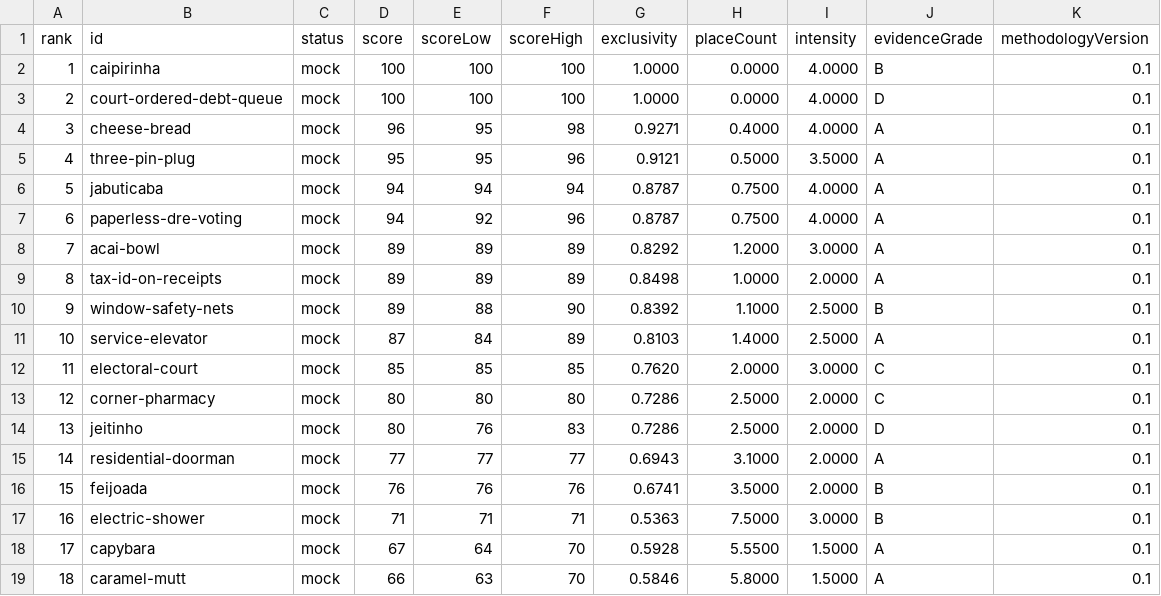
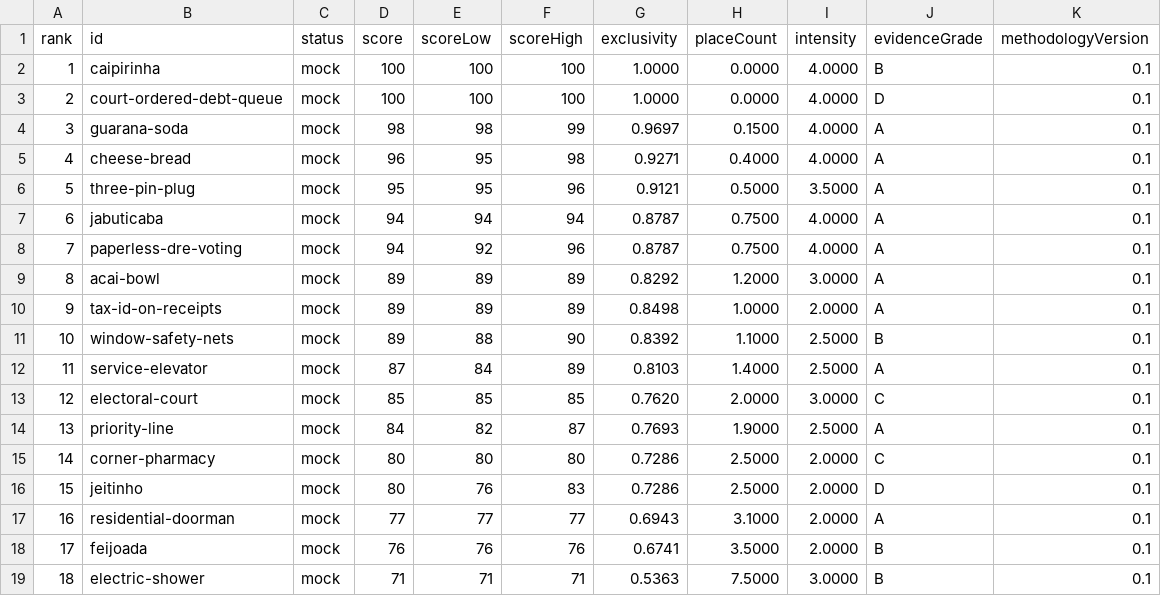
Before and after one commit to vibrunazo/jabuticaba, a CSV file: data/index-results.csv, drawn as a sheet; only a part is shown; the shorter side is filled out with more unchanged rows; addresses are those after the commit; the diff names each change by its address in the sheet, - before the commit and + after, or states it on an @@ line.

```diff
--- a/data/index-results.csv
+++ b/data/index-results.csv
+row 4: 3 | guarana-soda | mock | 98 | 98 | 99 | 0.9697 | 0.1500 | 4.0000 | A | 0.1
@@ column A (rank) renumbered from row 5 down @@
+row 14: 13 | priority-line | mock | 84 | 82 | 87 | 0.7693 | 1.9000 | 2.5000 | A | 0.1
```
Also changed, not shown: 15 other files.
